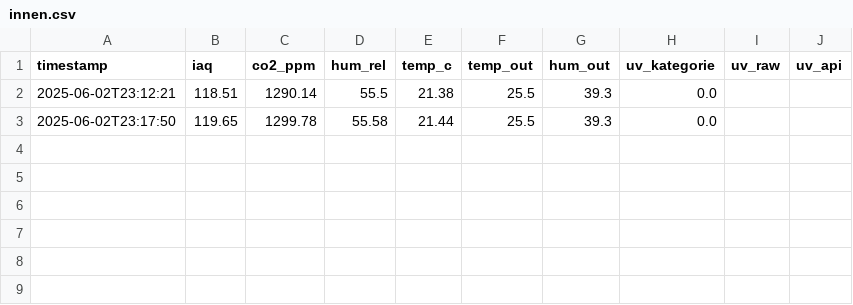
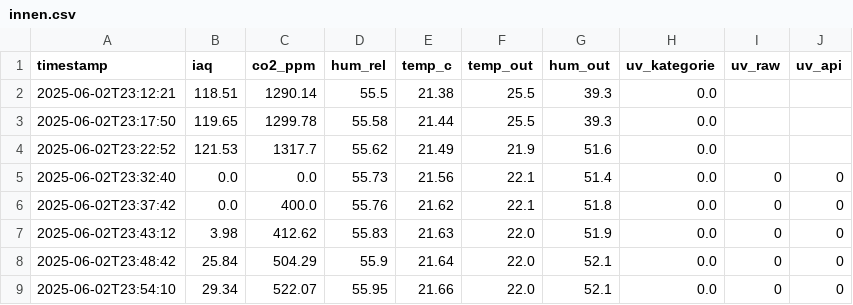
Before and after one commit to arakonon/Wetterstation, a CSV file: logs/innen.csv, drawn as a sheet.

Commit message:
aussen lcd umgebaut, uvapi und sun kategorie eingebaut

```diff
--- a/logs/innen.csv
+++ b/logs/innen.csv
@@ -3 +3,7 @@ timestamp,iaq,co2_ppm,hum_rel,temp_c,temp_out,hum_out,uv_kategorie,uv_raw,uv_api
 2025-06-02T23:17:50,119.65,1299.78,55.58,21.44,25.5,39.3,0.0
+2025-06-02T23:22:52,121.53,1317.7,55.62,21.49,21.9,51.6,0.0
+2025-06-02T23:32:40,0.0,0.0,55.73,21.56,22.1,51.4,0.0,0,0
+2025-06-02T23:37:42,0.0,400.0,55.76,21.62,22.1,51.8,0.0,0,0
+2025-06-02T23:43:12,3.98,412.62,55.83,21.63,22.0,51.9,0.0,0,0
+2025-06-02T23:48:42,25.84,504.29,55.9,21.64,22.0,52.1,0.0,0,0
+2025-06-02T23:54:10,29.34,522.07,55.95,21.66,22.0,52.1,0.0,0,0
```
Also changed, not shown: 3 other files.
